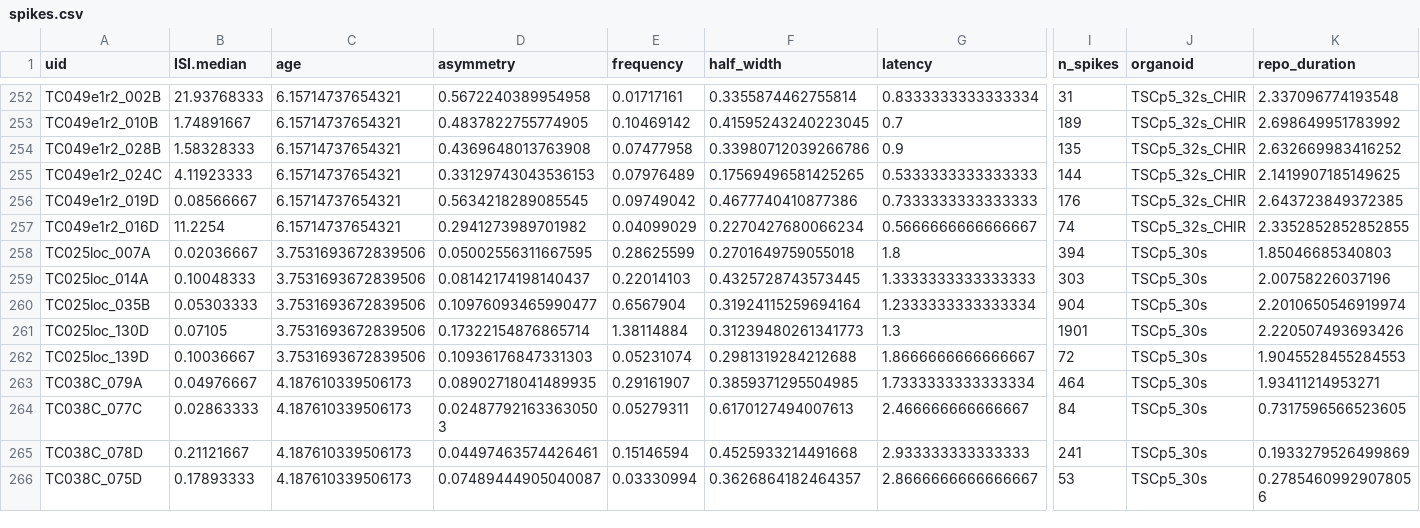
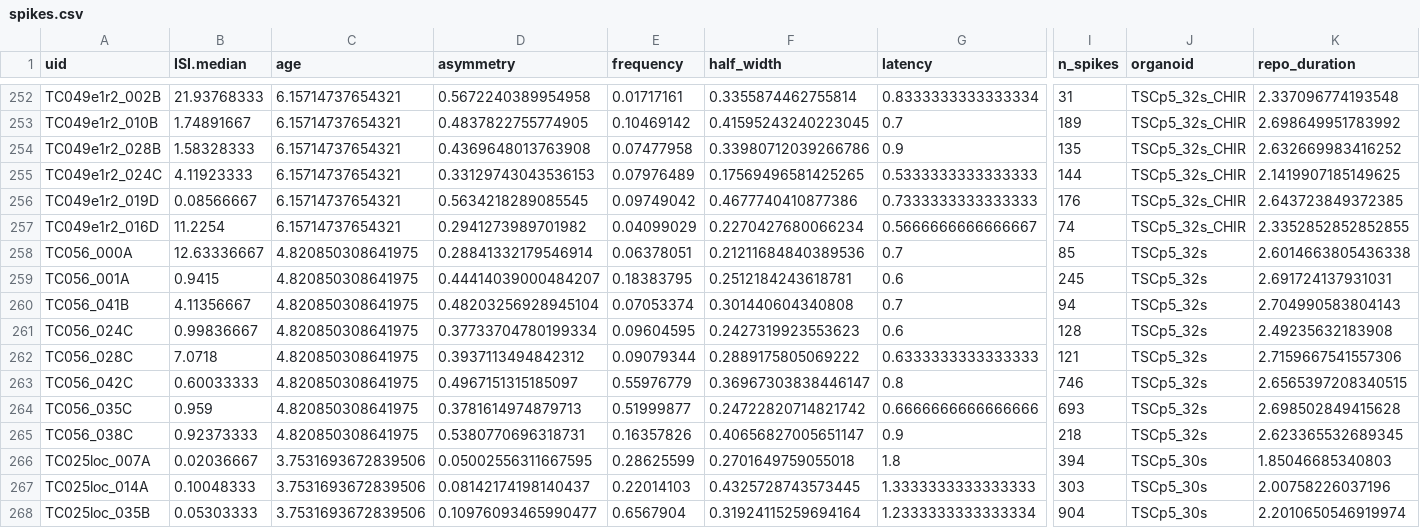
Before and after one commit to JoseGuzman/minibrain, a CSV file: DataSets/spikes.csv, drawn as a sheet; only a part is shown, gaps mark what is left out; the shorter side is filled out with more unchanged rows; rows hold the shown columns only; the diff names each change by its address in the sheet, - before the commit and + after, or states it on an @@ line.

Commit message:
update organoid colors

```diff
--- a/DataSets/spikes.csv
+++ b/DataSets/spikes.csv
+row 258: TC056_000A | 12.63336667 | 4.820850308641975 | 0.28841332179546914 | 0.06378051 | 0.21211684840389536 | 0.7 | 85 | TSCp5_32s | 2.6014663805436338
+row 259: TC056_001A | 0.9415 | 4.820850308641975 | 0.44414039000484207 | 0.18383795 | 0.2512184243618781 | 0.6 | 245 | TSCp5_32s | 2.691724137931031
+row 260: TC056_041B | 4.11356667 | 4.820850308641975 | 0.48203256928945104 | 0.07053374 | 0.301440604340808 | 0.7 | 94 | TSCp5_32s | 2.704990583804143
+row 261: TC056_024C | 0.99836667 | 4.820850308641975 | 0.37733704780199334 | 0.09604595 | 0.2427319923553623 | 0.6 | 128 | TSCp5_32s | 2.49235632183908
+row 262: TC056_028C | 7.0718 | 4.820850308641975 | 0.3937113494842312 | 0.09079344 | 0.2889175805069222 | 0.6333333333333333 | 121 | TSCp5_32s | 2.7159667541557306
+row 263: TC056_042C | 0.60033333 | 4.820850308641975 | 0.4967151315185097 | 0.55976779 | 0.36967303838446147 | 0.8 | 746 | TSCp5_32s | 2.6565397208340515
+row 264: TC056_035C | 0.959 | 4.820850308641975 | 0.3781614974879713 | 0.51999877 | 0.24722820714821742 | 0.6666666666666666 | 693 | TSCp5_32s | 2.698502849415628
+row 265: TC056_038C | 0.92373333 | 4.820850308641975 | 0.5380770696318731 | 0.16357826 | 0.40656827005651147 | 0.9 | 218 | TSCp5_32s | 2.623365532689345
```
Also changed, not shown: DataSets/organoID.csv, 2 other files.
